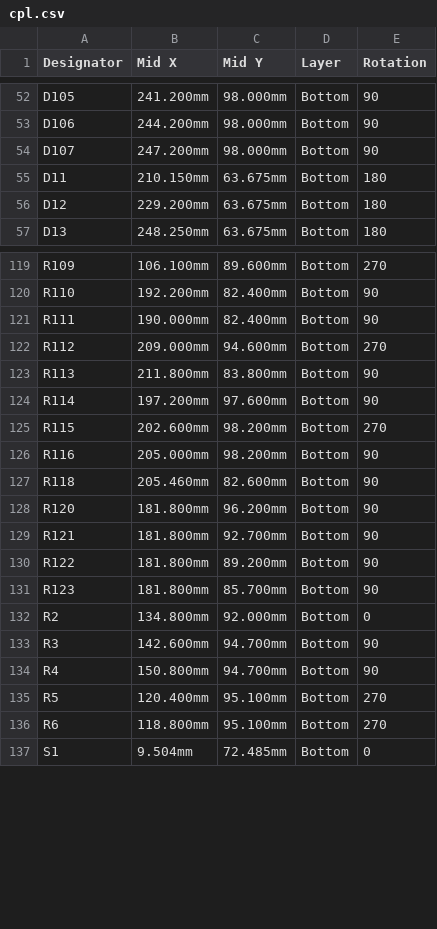
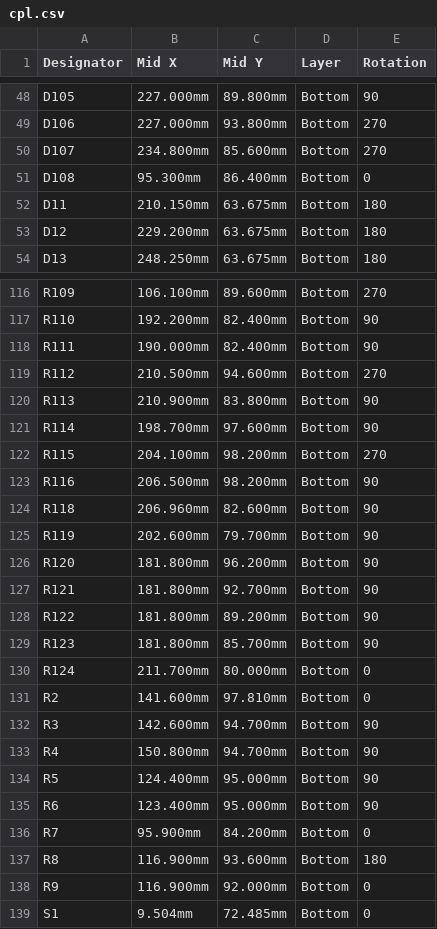
Before and after one commit to AndreaGiulianini/lira, a CSV file: production/1-pcb-jlcpcb/cpl.csv, drawn as a sheet; only a part is shown, gaps mark what is left out; addresses are those after the commit; the diff covers the shown part only; the diff names each change by its address in the sheet, - before the commit and + after, or states it on an @@ line.

```diff
--- a/production/1-pcb-jlcpcb/cpl.csv
+++ b/production/1-pcb-jlcpcb/cpl.csv
-B48 (Mid X): 241.200mm
+B48 (Mid X): 227.000mm
-C48 (Mid Y): 98.000mm
+C48 (Mid Y): 89.800mm
-B49 (Mid X): 244.200mm
+B49 (Mid X): 227.000mm
-C49 (Mid Y): 98.000mm
+C49 (Mid Y): 93.800mm
-E49:E50 (Rotation): 90
+E49:E50 (Rotation): 270
-B50 (Mid X): 247.200mm
+B50 (Mid X): 234.800mm
-C50 (Mid Y): 98.000mm
+C50 (Mid Y): 85.600mm
+row 51: D108 | 95.300mm | 86.400mm | Bottom | 0
-B119 (Mid X): 209.000mm
+B119 (Mid X): 210.500mm
-B120 (Mid X): 211.800mm
+B120 (Mid X): 210.900mm
-B121 (Mid X): 197.200mm
+B121 (Mid X): 198.700mm
-B122 (Mid X): 202.600mm
+B122 (Mid X): 204.100mm
-B123 (Mid X): 205.000mm
+B123 (Mid X): 206.500mm
-B124 (Mid X): 205.460mm
+B124 (Mid X): 206.960mm
+row 125: R119 | 202.600mm | 79.700mm | Bottom | 90
+row 130: R124 | 211.700mm | 80.000mm | Bottom | 0
-B131 (Mid X): 134.800mm
+B131 (Mid X): 141.600mm
-C131 (Mid Y): 92.000mm
+C131 (Mid Y): 97.810mm
-B134 (Mid X): 120.400mm
+B134 (Mid X): 124.400mm
-C134:C135 (Mid Y): 95.100mm
+C134:C135 (Mid Y): 95.000mm
-E134:E135 (Rotation): 270
+E134:E135 (Rotation): 90
-B135 (Mid X): 118.800mm
+B135 (Mid X): 123.400mm
+row 136: R7 | 95.900mm | 84.200mm | Bottom | 0
+row 137: R8 | 116.900mm | 93.600mm | Bottom | 180
+row 138: R9 | 116.900mm | 92.000mm | Bottom | 0
```
Also changed, not shown: 3 added rows, 7 removed rows and 60 edited cells elsewhere in this file, production/1-pcb-jlcpcb/bom.csv, 38 other files.
